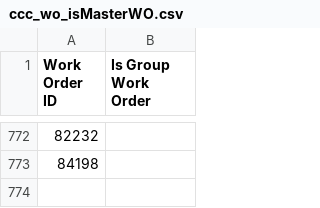
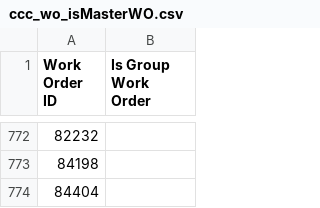
Before and after one commit to isTeamoor/mData, a CSV file: app/database/csv/ccc_wo_isMasterWO.csv, drawn as a sheet; only a part is shown, gaps mark what is left out; the diff names each change by its address in the sheet, - before the commit and + after, or states it on an @@ line.

```diff
--- a/app/database/csv/ccc_wo_isMasterWO.csv
+++ b/app/database/csv/ccc_wo_isMasterWO.csv
+row 774: 84404
```
Also changed, not shown: app/database/csv/ccc_cm_contactID.csv, app/database/csv/ccc_cm_uom.csv, 31 other files.
